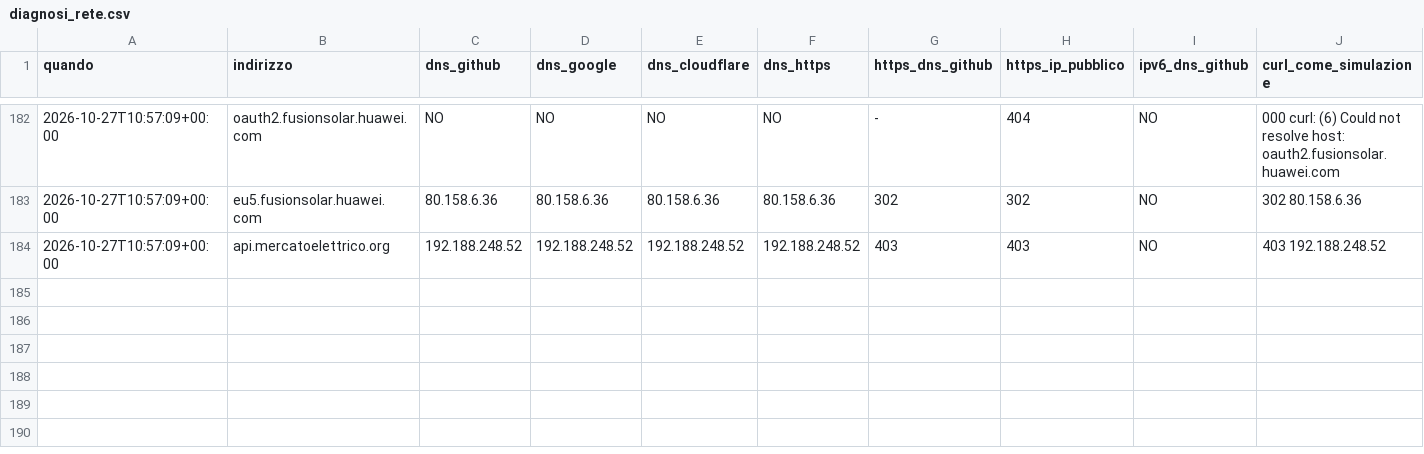
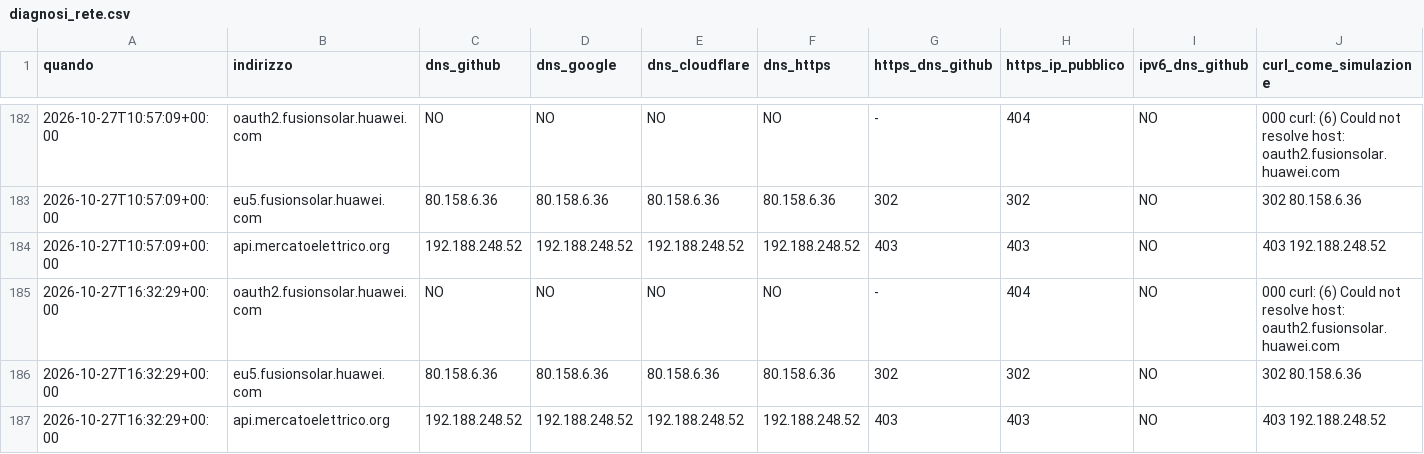
Before and after one commit to paolofontanacn-code/ems-dati, a CSV file: pannello/diagnosi_rete.csv, drawn as a sheet; only a part is shown, gaps mark what is left out; the diff names each change by its address in the sheet, - before the commit and + after, or states it on an @@ line.

```diff
--- a/pannello/diagnosi_rete.csv
+++ b/pannello/diagnosi_rete.csv
+row 185: 2026-10-27T16:32:29+00:00 | oauth2.fusionsolar.huawei.com | NO | NO | NO | NO | - | 404 | NO | 000 curl: (6) Could not resolve host: oauth2.fusionsolar.huawei.com
+row 186: 2026-10-27T16:32:29+00:00 | eu5.fusionsolar.huawei.com | 80.158.6.36 | 80.158.6.36 | 80.158.6.36 | 80.158.6.36 | 302 | 302 | NO | 302 80.158.6.36
+row 187: 2026-10-27T16:32:29+00:00 | api.mercatoelettrico.org | 192.188.248.52 | 192.188.248.52 | 192.188.248.52 | 192.188.248.52 | 403 | 403 | NO | 403 192.188.248.52
```
Also changed, not shown: cessione/live/giornaliero.csv, 22 other files.
